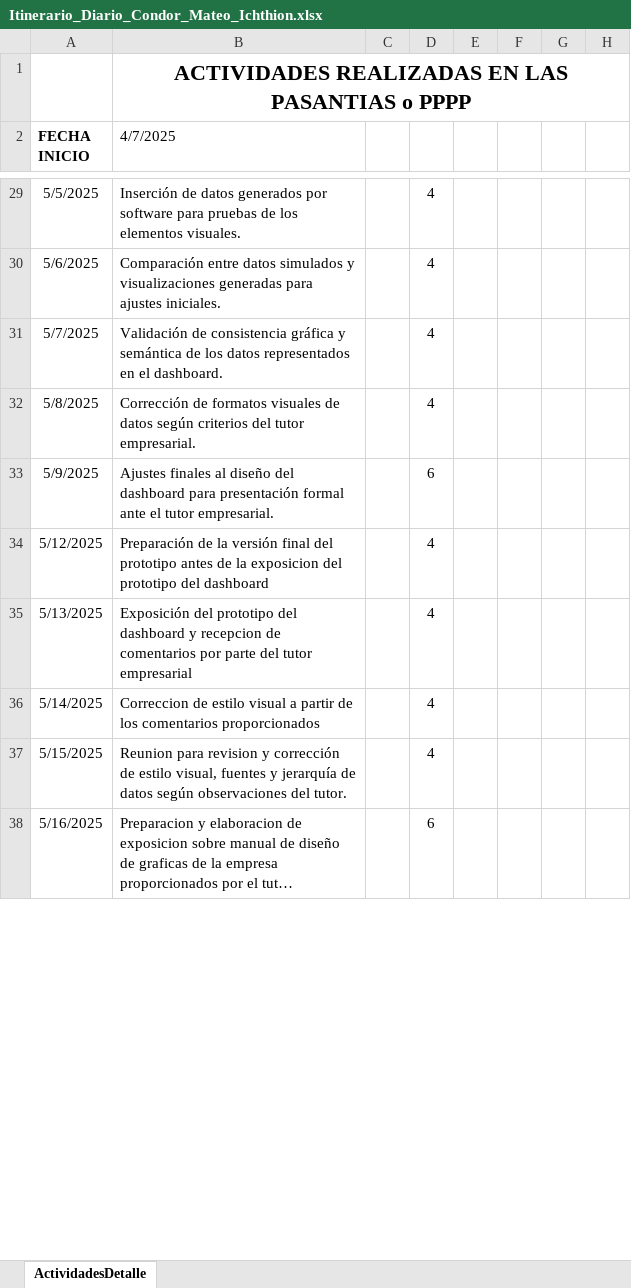
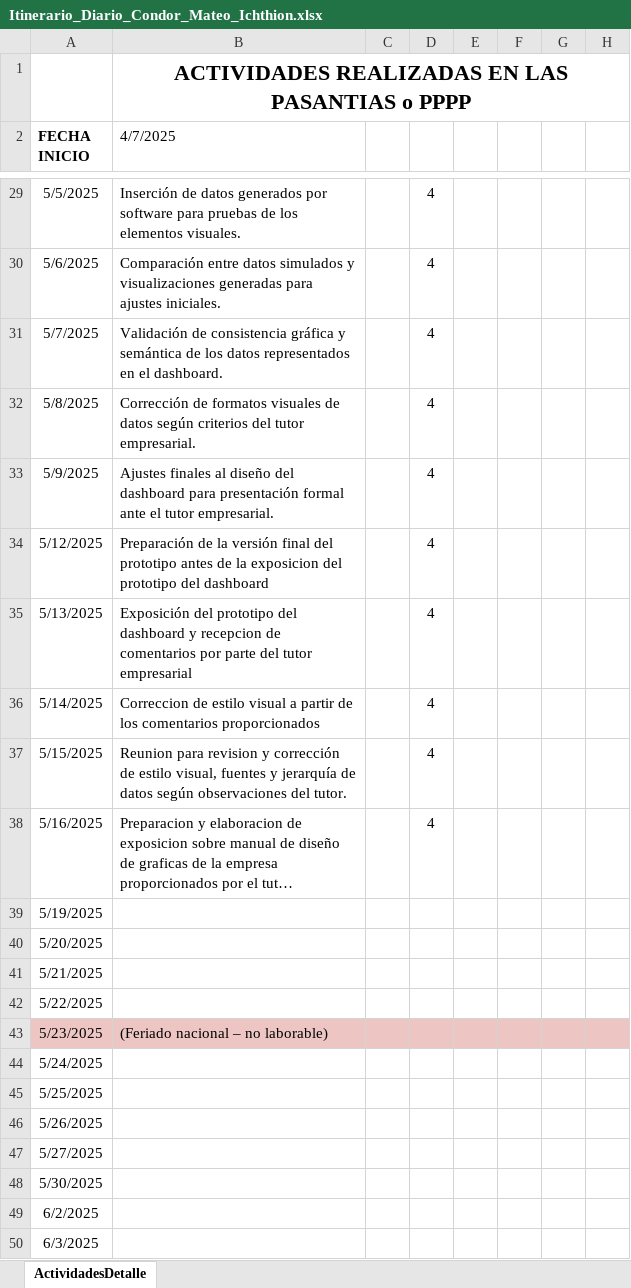
Before and after one commit to MateoCondor/24421_PPP, an Excel workbook: Documentos/Itinerario_Diario_Condor_Mateo_Ichthion.xlsx, sheet ActividadesDetalle, drawn as a sheet; only a part is shown, gaps mark what is left out; long unchanged cells end in …; values as stored, in another font and other column widths than the file's, no borders; the diff covers the shown part only; the diff names each change by its address in the sheet, - before the commit and + after, or states it on an @@ line.

```diff
--- a/Documentos/Itinerario_Diario_Condor_Mateo_Ichthion.xlsx (sheet ActividadesDetalle)
+++ b/Documentos/Itinerario_Diario_Condor_Mateo_Ichthion.xlsx (sheet ActividadesDetalle)
-D33: 6
+D33: 4
-D38: 6
+D38: 4
+row 39: 5/19/2025
+row 40: 5/20/2025
+row 41: 5/21/2025
+row 42: 5/22/2025
+row 43: 5/23/2025 | (Feriado nacional – no laborable)
+row 44: 5/24/2025
+row 45: 5/25/2025
+row 46: 5/26/2025
+row 47: 5/27/2025
+row 48: 5/30/2025
+row 49: 6/2/2025
+row 50: 6/3/2025
```
Also changed, not shown: 13 added rows and 3 edited cells elsewhere in this sheet, 1 other file.
